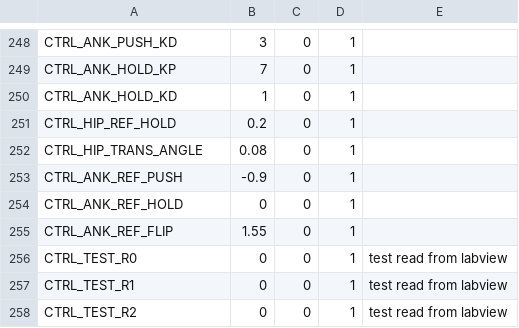
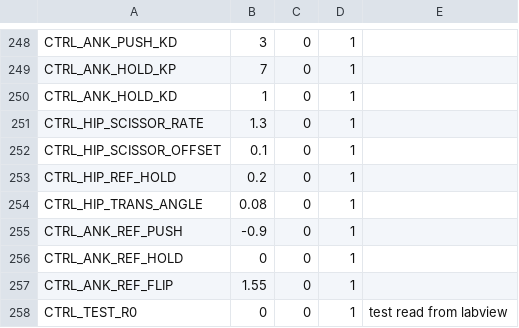
Before and after one commit to RuinaLab/Ranger, a CSV file: Ranger/Control/Ranger_Configuration/can_table.csv, drawn as a sheet; only a part is shown, gaps mark what is left out; the shorter side is filled out with more unchanged rows.

```diff
--- a/Ranger/Control/Ranger_Configuration/can_table.csv
+++ b/Ranger/Control/Ranger_Configuration/can_table.csv
@@ -250,2 +250,4 @@ CTRL_ANK_HOLD_KP,7,0,1,
 CTRL_ANK_HOLD_KD,1,0,1,
+CTRL_HIP_SCISSOR_RATE,1.3,0,1,
+CTRL_HIP_SCISSOR_OFFSET,0.1,0,1,
 CTRL_HIP_REF_HOLD,0.2,0,1,
```
Also changed, not shown: 12 other files.
